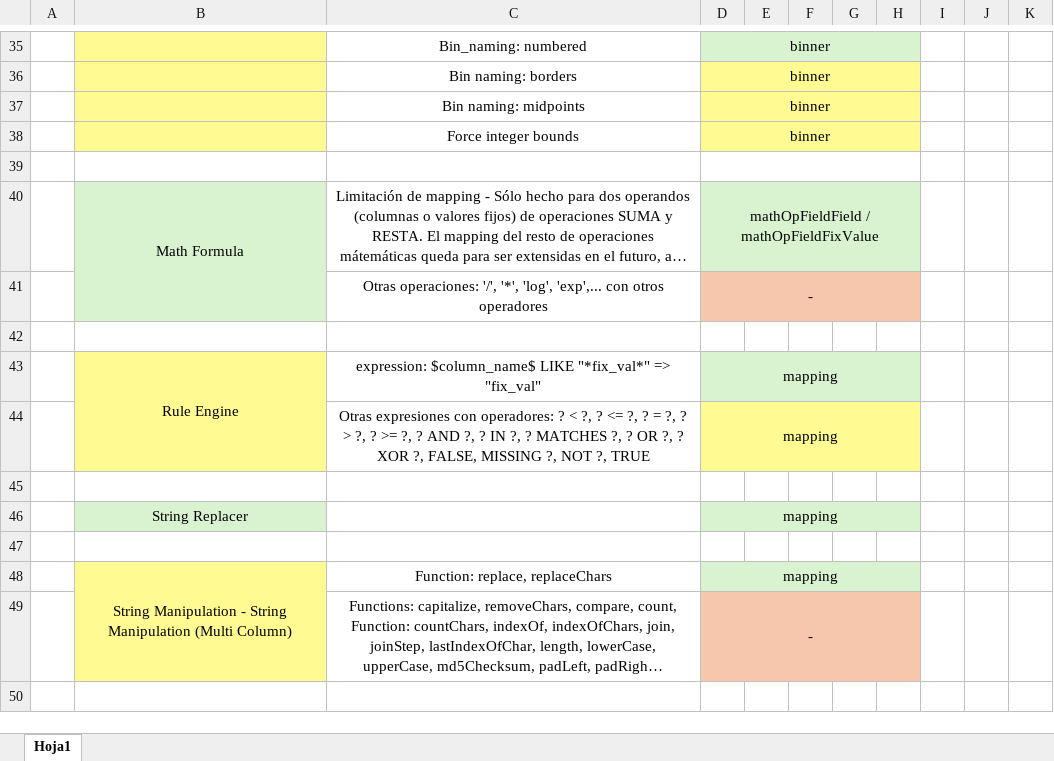
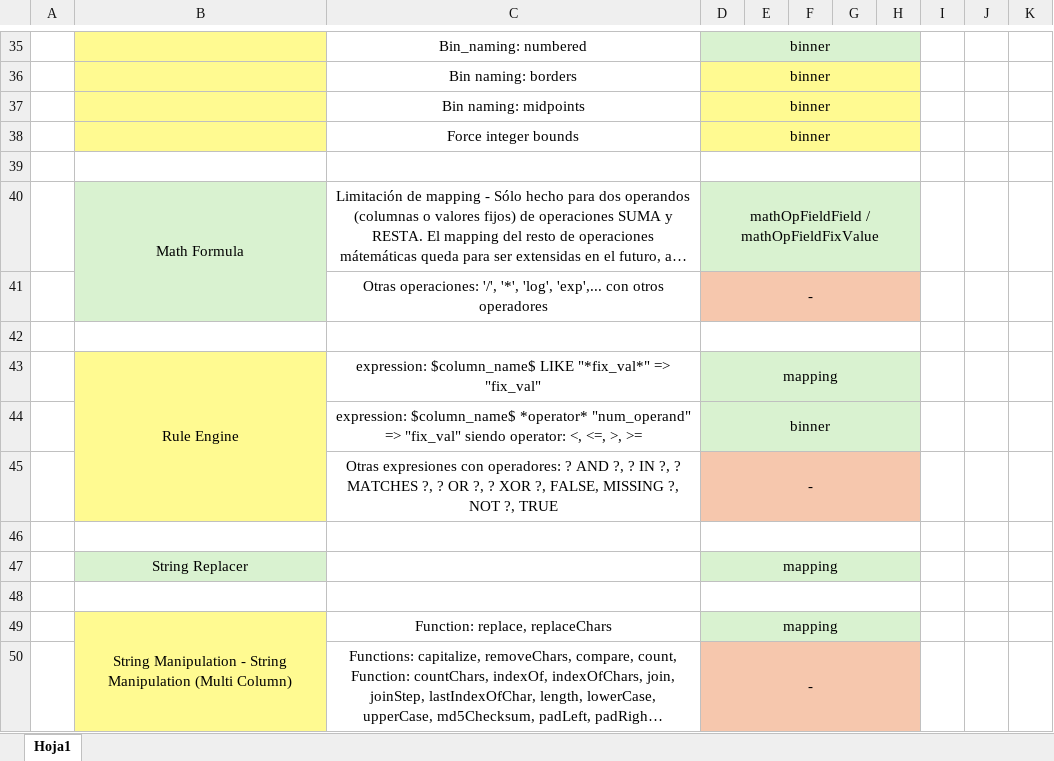
Before and after one commit to carlosbc24/knime2model_MD4DSP, an Excel workbook: KNIME_nodes_MD4DSP_mapping.xlsx, sheet Hoja1, drawn as a sheet; only a part is shown, gaps mark what is left out; long unchanged cells end in …; values as stored, in another font and other column widths than the file's, no borders; removed rows and columns are numbered as before the commit, all else as after; the diff names each change by its address in the sheet, - before the commit and + after, or states it on an @@ line.

Commit message:
update table with KNIME nodes mapping to MD4DSP models and updated README.md with its image

```diff
--- a/KNIME_nodes_MD4DSP_mapping.xlsx (sheet Hoja1)
+++ b/KNIME_nodes_MD4DSP_mapping.xlsx (sheet Hoja1)
+D42:H42 merged
-row 44:  |  | Otras expresiones con operadores: ? < ?, ? <= ?, ? = ?, ? > ?, ? >= ?, ? AND ?, ? IN ?, ? MATCHES ?, ? OR ?, ? XOR ?, FALSE, MISSING ?, NOT ?, TRUE | mapping
+row 44:  |  | expression: $column_name$ *operator* "num_operand" => "fix_val" siendo operator: <, <=, >, >= | binner
+row 45:  |  | Otras expresiones con operadores: ? AND ?, ? IN ?, ? MATCHES ?, ? OR ?, ? XOR ?, FALSE, MISSING ?, NOT ?, TRUE | -
+D46:H46 merged
+D48:H48 merged
```
Also changed, not shown: 1 other file.
